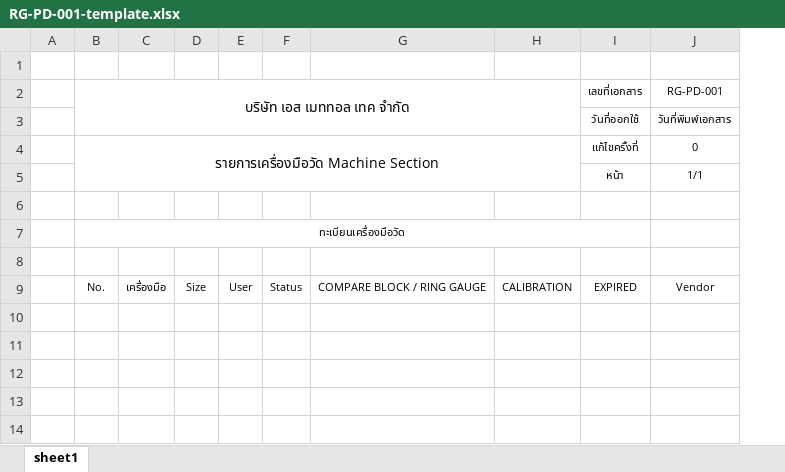
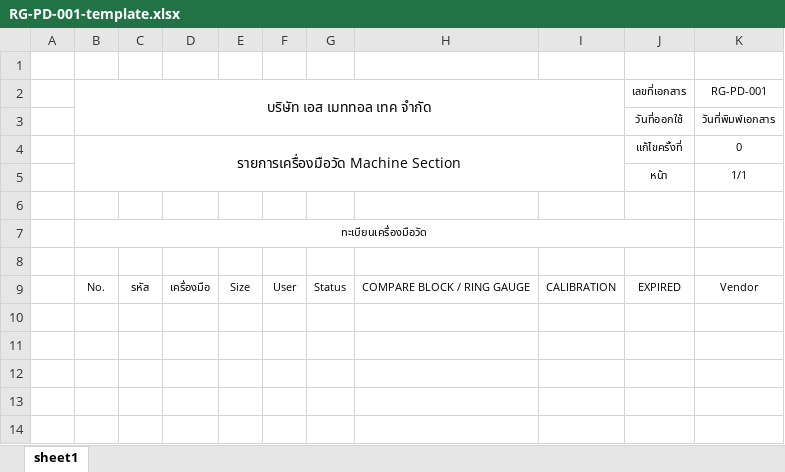
Before and after one commit to smetaltech027-afk/measuring-instrument-system, an Excel workbook: public/templates/RG-PD-001-template.xlsx, sheet sheet1, drawn as a sheet; only a part is shown; values as stored, in another font and other column widths than the file's, no borders; conditional formats not drawn; the diff names each change by its address in the sheet, - before the commit and + after, or states it on an @@ line.

Commit message:
feat: add instrument code column to Excel export and shrink mobile detail photo by 30%

```diff
--- a/public/templates/RG-PD-001-template.xlsx (sheet sheet1)
+++ b/public/templates/RG-PD-001-template.xlsx (sheet sheet1)
+column C, row 9: รหัส
```
Also changed, not shown: 4 other files.
